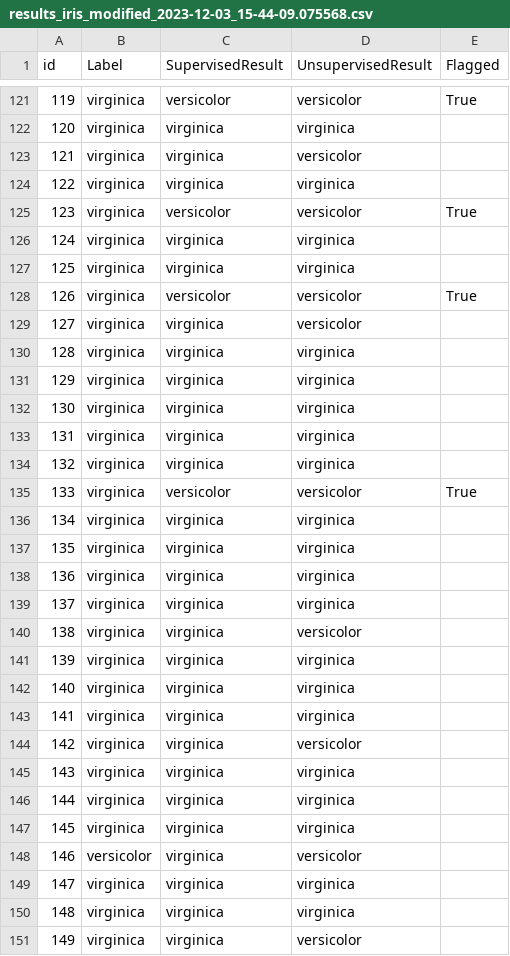
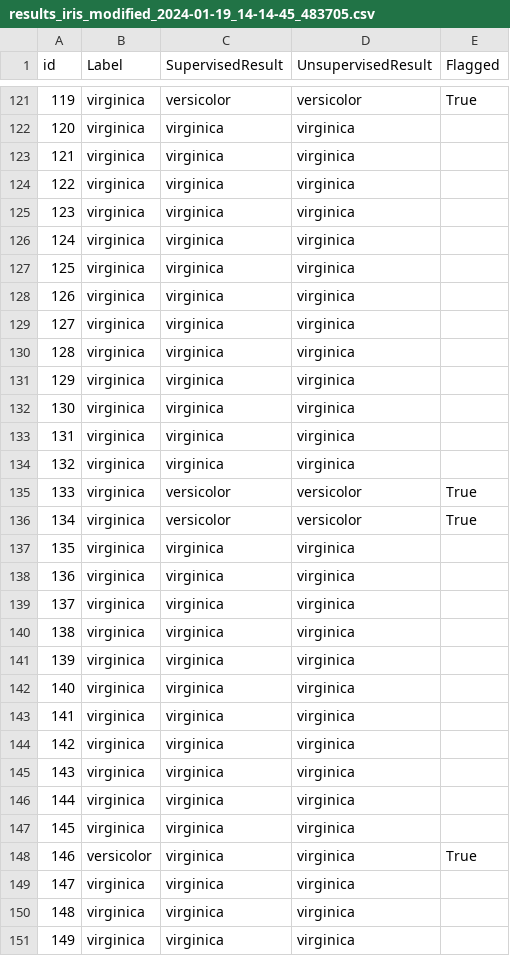
Before and after one commit to elizabethe56/REDEFINE, a CSV file: output/results_iris_modified_2024-01-19_14-14-45_483705.csv (was output/results_iris_modified_2023-12-03_15-44-09.075568.csv), drawn as a sheet; only a part is shown, gaps mark what is left out; the diff covers the shown part only.

```diff
--- a/output/results_iris_modified_2023-12-03_15-44-09.075568.csv
+++ b/output/results_iris_modified_2024-01-19_14-14-45_483705.csv
@@ -122,9 +122,9 @@ id,Label,SupervisedResult,UnsupervisedResult,Flagged
 120,virginica,virginica,virginica,
-121,virginica,virginica,versicolor,
+121,virginica,virginica,virginica,
 122,virginica,virginica,virginica,
-123,virginica,versicolor,versicolor,True
+123,virginica,virginica,virginica,
 124,virginica,virginica,virginica,
 125,virginica,virginica,virginica,
-126,virginica,versicolor,versicolor,True
-127,virginica,virginica,versicolor,
+126,virginica,virginica,virginica,
+127,virginica,virginica,virginica,
 128,virginica,virginica,virginica,
@@ -135,3 +135,3 @@ id,Label,SupervisedResult,UnsupervisedResult,Flagged
 133,virginica,versicolor,versicolor,True
-134,virginica,virginica,virginica,
+134,virginica,versicolor,versicolor,True
 135,virginica,virginica,virginica,
@@ -139,3 +139,3 @@ id,Label,SupervisedResult,UnsupervisedResult,Flagged
 137,virginica,virginica,virginica,
-138,virginica,virginica,versicolor,
+138,virginica,virginica,virginica,
 139,virginica,virginica,virginica,
@@ -143,3 +143,3 @@ id,Label,SupervisedResult,UnsupervisedResult,Flagged
 141,virginica,virginica,virginica,
-142,virginica,virginica,versicolor,
+142,virginica,virginica,virginica,
 143,virginica,virginica,virginica,
@@ -147,5 +147,5 @@ id,Label,SupervisedResult,UnsupervisedResult,Flagged
 145,virginica,virginica,virginica,
-146,versicolor,virginica,versicolor,
+146,versicolor,virginica,virginica,True
 147,virginica,virginica,virginica,
 148,virginica,virginica,virginica,
-149,virginica,virginica,versicolor,
+149,virginica,virginica,virginica,
```
Also changed, not shown: 8 edited cells elsewhere in this file, 5 other files.
